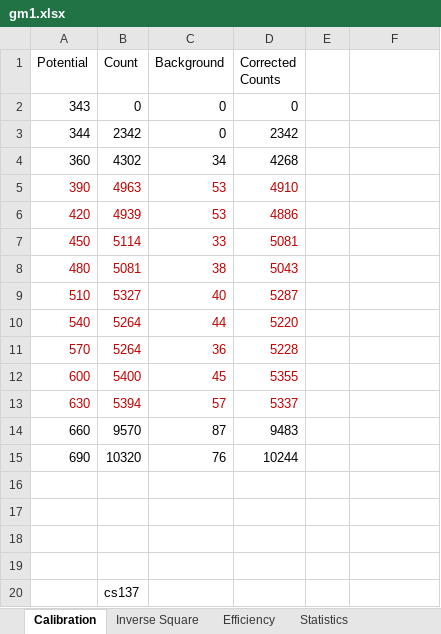
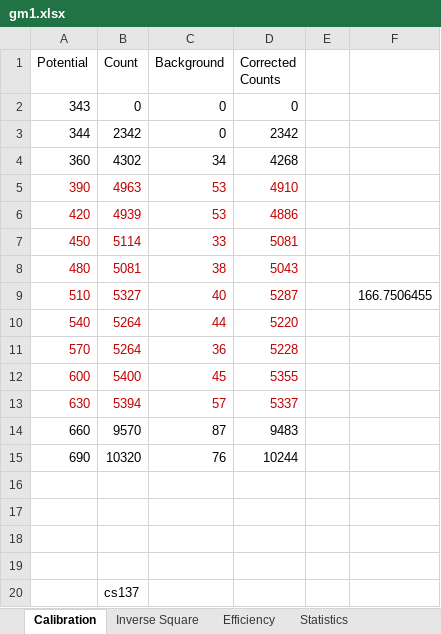
Before and after one commit to PeithonKing/lab_reports, an Excel workbook: Sem6/Nuclear_Physics/Expt1/gm1.xlsx, sheet Calibration, drawn as a sheet; values as stored, in another font and other column widths than the file's, no borders; charts and pictures not drawn; the diff names each change by its address in the sheet, - before the commit and + after, or states it on an @@ line.

```diff
--- a/Sem6/Nuclear_Physics/Expt1/gm1.xlsx (sheet Calibration)
+++ b/Sem6/Nuclear_Physics/Expt1/gm1.xlsx (sheet Calibration)
-F9: (empty)
+F9: 166.7506455
```
Also changed, not shown: sheet Statistics, sheet Inverse Square, sheet Efficiency, formulas that keep their value, charts or pictures, 16 other files.
